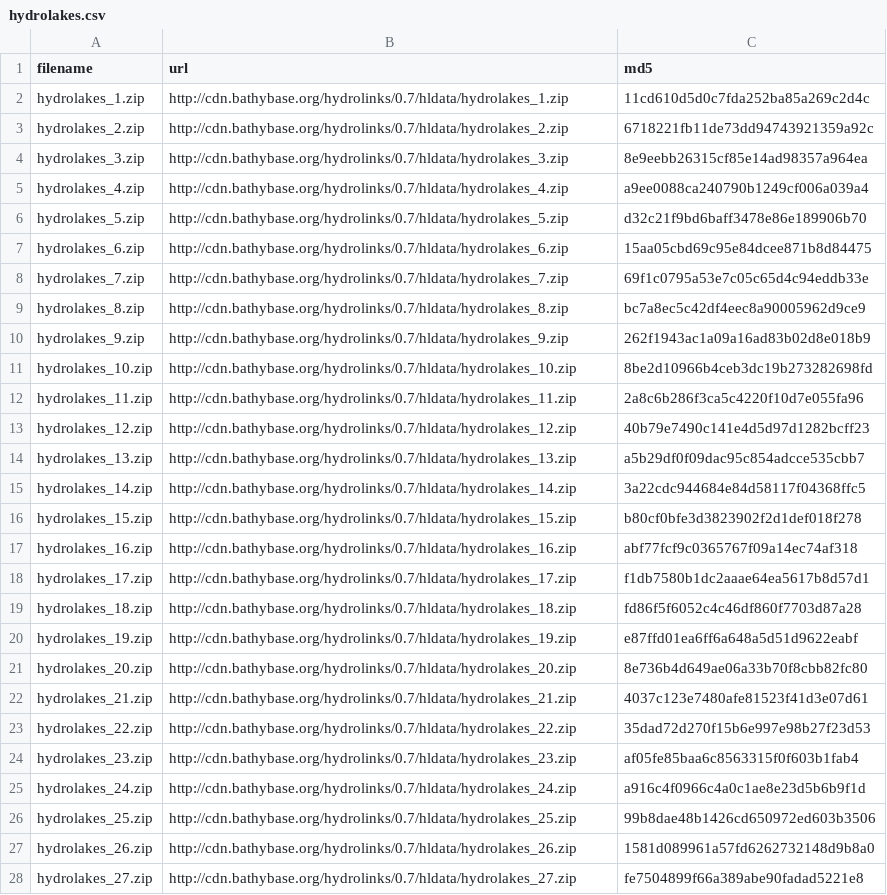
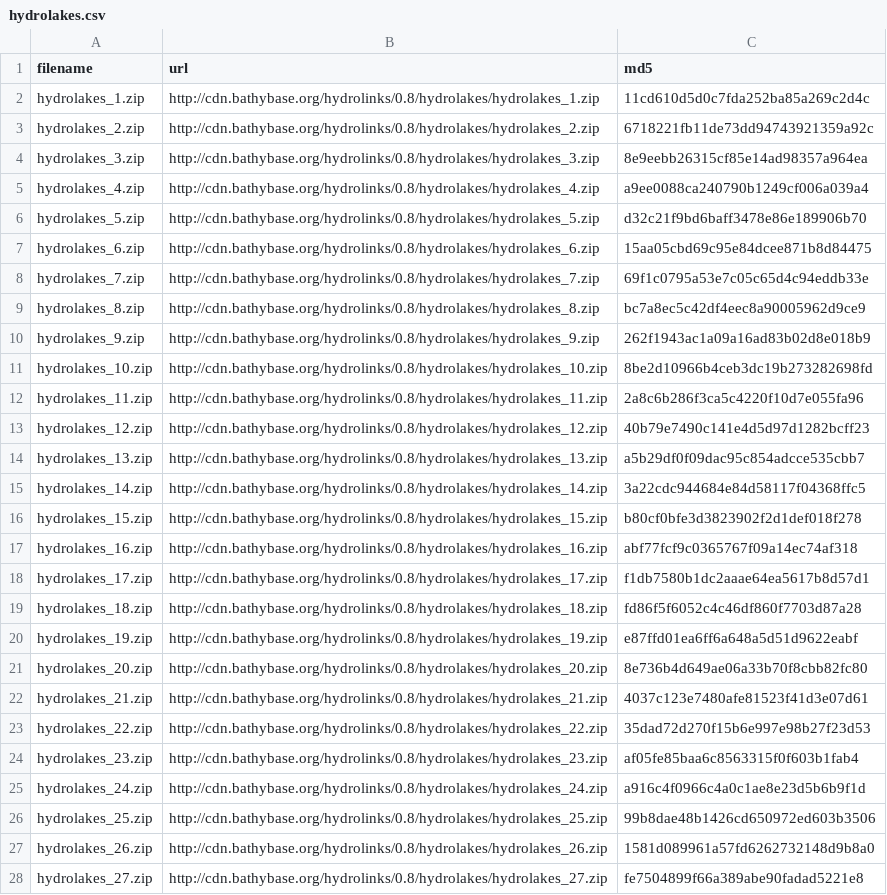
Before and after one commit to lawinslow/hydrolinks, a CSV file: inst/extdata/hydrolakes.csv, drawn as a sheet; only a part is shown; the diff covers the shown part only; the diff names each change by its address in the sheet, - before the commit and + after, or states it on an @@ line.

Commit message:
v0.8 data update

```diff
--- a/inst/extdata/hydrolakes.csv
+++ b/inst/extdata/hydrolakes.csv
-B2 (url): http://cdn.bathybase.org/hydrolinks/0.7/hldata/hydrolakes_1.zip
+B2 (url): http://cdn.bathybase.org/hydrolinks/0.8/hydrolakes/hydrolakes_1.zip
-B3 (url): http://cdn.bathybase.org/hydrolinks/0.7/hldata/hydrolakes_2.zip
+B3 (url): http://cdn.bathybase.org/hydrolinks/0.8/hydrolakes/hydrolakes_2.zip
-B4 (url): http://cdn.bathybase.org/hydrolinks/0.7/hldata/hydrolakes_3.zip
+B4 (url): http://cdn.bathybase.org/hydrolinks/0.8/hydrolakes/hydrolakes_3.zip
-B5 (url): http://cdn.bathybase.org/hydrolinks/0.7/hldata/hydrolakes_4.zip
+B5 (url): http://cdn.bathybase.org/hydrolinks/0.8/hydrolakes/hydrolakes_4.zip
-B6 (url): http://cdn.bathybase.org/hydrolinks/0.7/hldata/hydrolakes_5.zip
+B6 (url): http://cdn.bathybase.org/hydrolinks/0.8/hydrolakes/hydrolakes_5.zip
-B7 (url): http://cdn.bathybase.org/hydrolinks/0.7/hldata/hydrolakes_6.zip
+B7 (url): http://cdn.bathybase.org/hydrolinks/0.8/hydrolakes/hydrolakes_6.zip
-B8 (url): http://cdn.bathybase.org/hydrolinks/0.7/hldata/hydrolakes_7.zip
+B8 (url): http://cdn.bathybase.org/hydrolinks/0.8/hydrolakes/hydrolakes_7.zip
-B9 (url): http://cdn.bathybase.org/hydrolinks/0.7/hldata/hydrolakes_8.zip
+B9 (url): http://cdn.bathybase.org/hydrolinks/0.8/hydrolakes/hydrolakes_8.zip
-B10 (url): http://cdn.bathybase.org/hydrolinks/0.7/hldata/hydrolakes_9.zip
+B10 (url): http://cdn.bathybase.org/hydrolinks/0.8/hydrolakes/hydrolakes_9.zip
-B11 (url): http://cdn.bathybase.org/hydrolinks/0.7/hldata/hydrolakes_10.zip
+B11 (url): http://cdn.bathybase.org/hydrolinks/0.8/hydrolakes/hydrolakes_10.zip
-B12 (url): http://cdn.bathybase.org/hydrolinks/0.7/hldata/hydrolakes_11.zip
+B12 (url): http://cdn.bathybase.org/hydrolinks/0.8/hydrolakes/hydrolakes_11.zip
-B13 (url): http://cdn.bathybase.org/hydrolinks/0.7/hldata/hydrolakes_12.zip
+B13 (url): http://cdn.bathybase.org/hydrolinks/0.8/hydrolakes/hydrolakes_12.zip
-B14 (url): http://cdn.bathybase.org/hydrolinks/0.7/hldata/hydrolakes_13.zip
+B14 (url): http://cdn.bathybase.org/hydrolinks/0.8/hydrolakes/hydrolakes_13.zip
-B15 (url): http://cdn.bathybase.org/hydrolinks/0.7/hldata/hydrolakes_14.zip
+B15 (url): http://cdn.bathybase.org/hydrolinks/0.8/hydrolakes/hydrolakes_14.zip
-B16 (url): http://cdn.bathybase.org/hydrolinks/0.7/hldata/hydrolakes_15.zip
+B16 (url): http://cdn.bathybase.org/hydrolinks/0.8/hydrolakes/hydrolakes_15.zip
-B17 (url): http://cdn.bathybase.org/hydrolinks/0.7/hldata/hydrolakes_16.zip
+B17 (url): http://cdn.bathybase.org/hydrolinks/0.8/hydrolakes/hydrolakes_16.zip
-B18 (url): http://cdn.bathybase.org/hydrolinks/0.7/hldata/hydrolakes_17.zip
+B18 (url): http://cdn.bathybase.org/hydrolinks/0.8/hydrolakes/hydrolakes_17.zip
-B19 (url): http://cdn.bathybase.org/hydrolinks/0.7/hldata/hydrolakes_18.zip
+B19 (url): http://cdn.bathybase.org/hydrolinks/0.8/hydrolakes/hydrolakes_18.zip
-B20 (url): http://cdn.bathybase.org/hydrolinks/0.7/hldata/hydrolakes_19.zip
+B20 (url): http://cdn.bathybase.org/hydrolinks/0.8/hydrolakes/hydrolakes_19.zip
-B21 (url): http://cdn.bathybase.org/hydrolinks/0.7/hldata/hydrolakes_20.zip
+B21 (url): http://cdn.bathybase.org/hydrolinks/0.8/hydrolakes/hydrolakes_20.zip
-B22 (url): http://cdn.bathybase.org/hydrolinks/0.7/hldata/hydrolakes_21.zip
+B22 (url): http://cdn.bathybase.org/hydrolinks/0.8/hydrolakes/hydrolakes_21.zip
-B23 (url): http://cdn.bathybase.org/hydrolinks/0.7/hldata/hydrolakes_22.zip
+B23 (url): http://cdn.bathybase.org/hydrolinks/0.8/hydrolakes/hydrolakes_22.zip
-B24 (url): http://cdn.bathybase.org/hydrolinks/0.7/hldata/hydrolakes_23.zip
+B24 (url): http://cdn.bathybase.org/hydrolinks/0.8/hydrolakes/hydrolakes_23.zip
-B25 (url): http://cdn.bathybase.org/hydrolinks/0.7/hldata/hydrolakes_24.zip
+B25 (url): http://cdn.bathybase.org/hydrolinks/0.8/hydrolakes/hydrolakes_24.zip
-B26 (url): http://cdn.bathybase.org/hydrolinks/0.7/hldata/hydrolakes_25.zip
+B26 (url): http://cdn.bathybase.org/hydrolinks/0.8/hydrolakes/hydrolakes_25.zip
-B27 (url): http://cdn.bathybase.org/hydrolinks/0.7/hldata/hydrolakes_26.zip
+B27 (url): http://cdn.bathybase.org/hydrolinks/0.8/hydrolakes/hydrolakes_26.zip
-B28 (url): http://cdn.bathybase.org/hydrolinks/0.7/hldata/hydrolakes_27.zip
+B28 (url): http://cdn.bathybase.org/hydrolinks/0.8/hydrolakes/hydrolakes_27.zip
```
Also changed, not shown: 23 edited cells elsewhere in this file, inst/extdata/shape_id_cache.csv, 9 other files.
